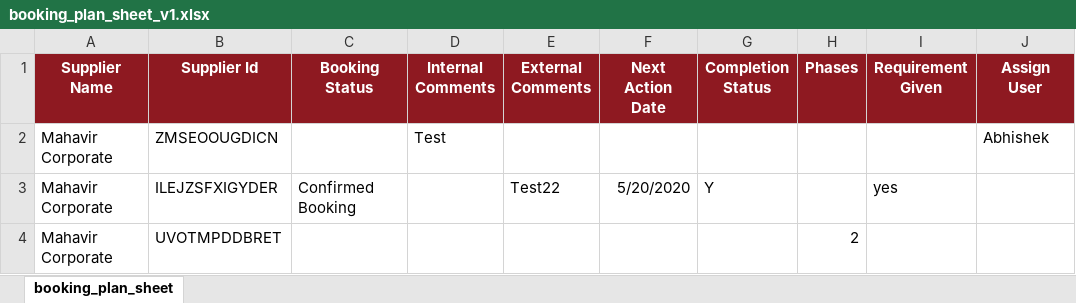
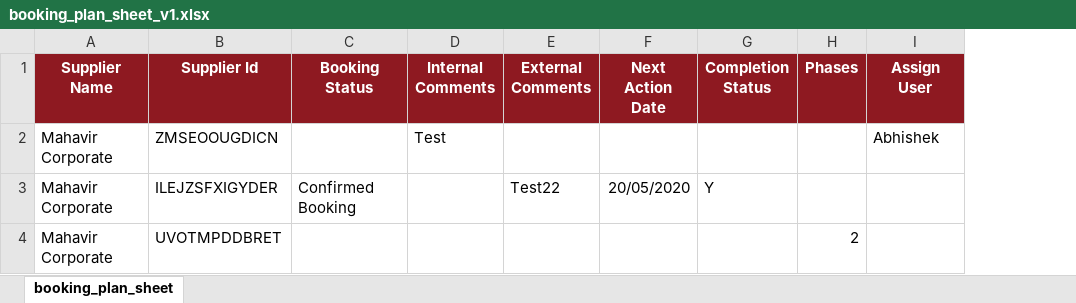
Before and after one commit to abhishekknw/frontend, an Excel workbook: ui/buyer_catalogue/app/sample_files/booking_plan_sheet_v1.xlsx, sheet booking_plan_sheet, drawn as a sheet; values as stored, in another font and other column widths than the file's, no borders; the diff names each change by its address in the sheet, - before the commit and + after, or states it on an @@ line.

Commit message:
Change booking plan sheet

```diff
--- a/ui/buyer_catalogue/app/sample_files/booking_plan_sheet_v1.xlsx (sheet booking_plan_sheet)
+++ b/ui/buyer_catalogue/app/sample_files/booking_plan_sheet_v1.xlsx (sheet booking_plan_sheet)
-column I (Requirement Given), row 3: yes
-F3 (Next Action Date): 5/20/2020
+F3 (Next Action Date): 20/05/2020
```
